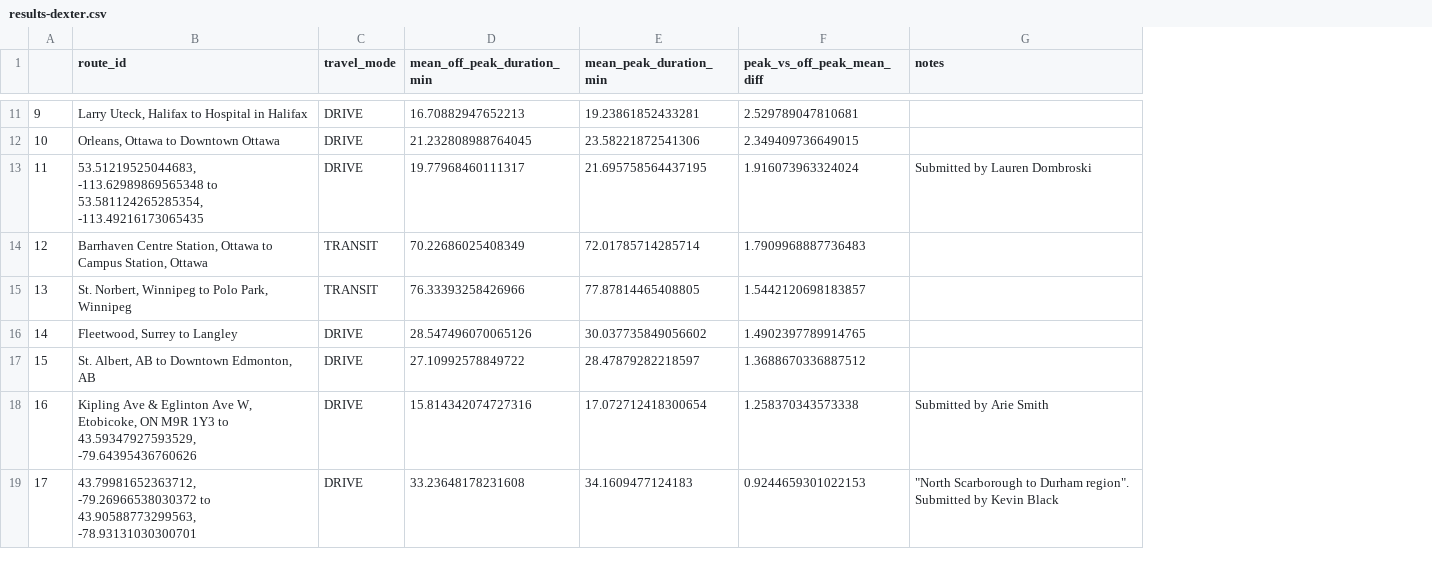
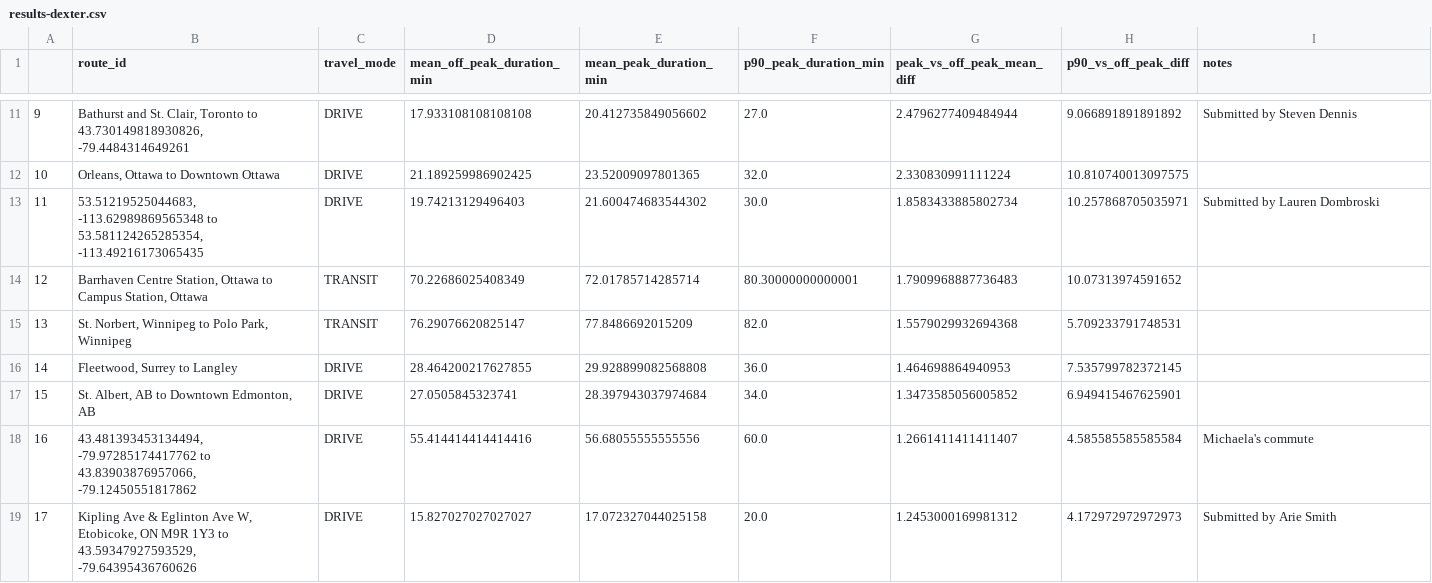
Before and after one commit to dexmcmillan/2025-marketplace-commutecollection, a CSV file: results-dexter.csv, drawn as a sheet; only a part is shown, gaps mark what is left out; addresses are those after the commit; the diff covers the shown part only; the diff names each change by its address in the sheet, - before the commit and + after, or states it on an @@ line.

```diff
--- a/results-dexter.csv
+++ b/results-dexter.csv
+column F (p90_peak_duration_min), rows 11-19: 27.0 | 32.0 | 30.0 | 80.30000000000001 | 82.0 | 36.0 | 34.0 | 60.0 | 20.0
+column H (p90_vs_off_peak_diff), rows 11-19: 9.066891891891892 | 10.810740013097575 | 10.257868705035971 | 10.07313974591652 | 5.709233791748531 | 7.535799782372145 | 6.949415467625901 | 4.585585585585584 | 4.172972972972973
-B11 (route_id): Larry Uteck, Halifax to Hospital in Halifax
+B11 (route_id): Bathurst and St. Clair, Toronto to 43.730149818930826, -79.4484314649261
-D11 (mean_off_peak_duration_min): 16.70882947652213
+D11 (mean_off_peak_duration_min): 17.933108108108108
-E11 (mean_peak_duration_min): 19.23861852433281
+E11 (mean_peak_duration_min): 20.412735849056602
-G11 (peak_vs_off_peak_mean_diff): 2.529789047810681
+G11 (peak_vs_off_peak_mean_diff): 2.4796277409484944
-I11 (notes): (empty)
+I11 (notes): Submitted by Steven Dennis
-D12 (mean_off_peak_duration_min): 21.232808988764045
+D12 (mean_off_peak_duration_min): 21.189259986902425
-E12 (mean_peak_duration_min): 23.58221872541306
+E12 (mean_peak_duration_min): 23.52009097801365
-G12 (peak_vs_off_peak_mean_diff): 2.349409736649015
+G12 (peak_vs_off_peak_mean_diff): 2.330830991111224
-D13 (mean_off_peak_duration_min): 19.77968460111317
+D13 (mean_off_peak_duration_min): 19.74213129496403
-E13 (mean_peak_duration_min): 21.695758564437195
+E13 (mean_peak_duration_min): 21.600474683544302
-G13 (peak_vs_off_peak_mean_diff): 1.916073963324024
+G13 (peak_vs_off_peak_mean_diff): 1.8583433885802734
-D15 (mean_off_peak_duration_min): 76.33393258426966
+D15 (mean_off_peak_duration_min): 76.29076620825147
-E15 (mean_peak_duration_min): 77.87814465408805
+E15 (mean_peak_duration_min): 77.8486692015209
-G15 (peak_vs_off_peak_mean_diff): 1.5442120698183857
+G15 (peak_vs_off_peak_mean_diff): 1.5579029932694368
-D16 (mean_off_peak_duration_min): 28.547496070065126
+D16 (mean_off_peak_duration_min): 28.464200217627855
-E16 (mean_peak_duration_min): 30.037735849056602
+E16 (mean_peak_duration_min): 29.928899082568808
-G16 (peak_vs_off_peak_mean_diff): 1.4902397789914765
+G16 (peak_vs_off_peak_mean_diff): 1.464698864940953
-D17 (mean_off_peak_duration_min): 27.10992578849722
+D17 (mean_off_peak_duration_min): 27.0505845323741
-E17 (mean_peak_duration_min): 28.47879282218597
+E17 (mean_peak_duration_min): 28.397943037974684
-G17 (peak_vs_off_peak_mean_diff): 1.3688670336887512
+G17 (peak_vs_off_peak_mean_diff): 1.3473585056005852
-B18 (route_id): Kipling Ave & Eglinton Ave W, Etobicoke, ON M9R 1Y3 to 43.59347927593529, -79.64395436760626
+B18 (route_id): 43.481393453134494, -79.97285174417762 to 43.83903876957066, -79.12450551817862
-D18 (mean_off_peak_duration_min): 15.814342074727316
+D18 (mean_off_peak_duration_min): 55.414414414414416
-E18 (mean_peak_duration_min): 17.072712418300654
+E18 (mean_peak_duration_min): 56.68055555555556
-G18 (peak_vs_off_peak_mean_diff): 1.258370343573338
+G18 (peak_vs_off_peak_mean_diff): 1.2661411411411407
-I18 (notes): Submitted by Arie Smith
+I18 (notes): Michaela's commute
-B19 (route_id): 43.79981652363712, -79.26966538030372 to 43.90588773299563, -78.93131030300701
+B19 (route_id): Kipling Ave & Eglinton Ave W, Etobicoke, ON M9R 1Y3 to 43.59347927593529, -79.64395436760626
-D19 (mean_off_peak_duration_min): 33.23648178231608
+D19 (mean_off_peak_duration_min): 15.827027027027027
-E19 (mean_peak_duration_min): 34.1609477124183
+E19 (mean_peak_duration_min): 17.072327044025158
-G19 (peak_vs_off_peak_mean_diff): 0.9244659301022153
+G19 (peak_vs_off_peak_mean_diff): 1.2453000169981312
-I19 (notes): "North Scarborough to Durham region". Submitted by Kevin Black
+I19 (notes): Submitted by Arie Smith
```
Also changed, not shown: 132 edited cells elsewhere in this file, 1 other file.
